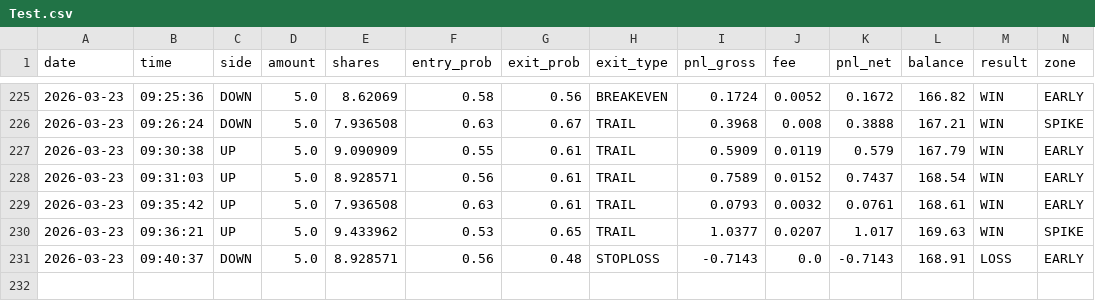
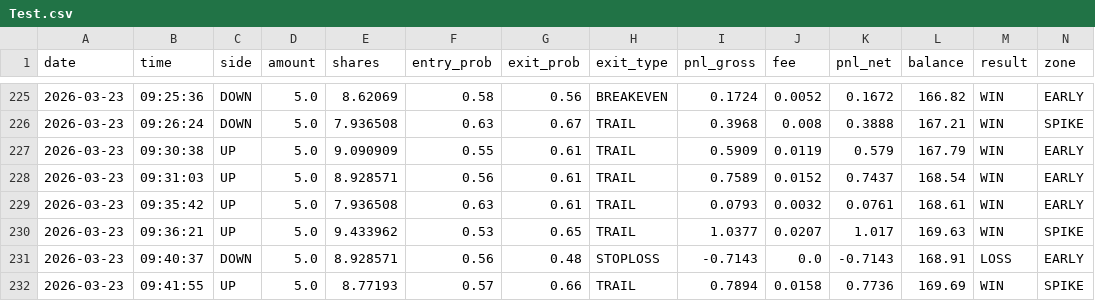
Before and after one commit to gutu99/bot-dashboard, a CSV file: Test.csv, drawn as a sheet; only a part is shown, gaps mark what is left out; rows hold the shown columns only; the diff names each change by its address in the sheet, - before the commit and + after, or states it on an @@ line.

```diff
--- a/Test.csv
+++ b/Test.csv
+row 232: 2026-03-23 | 09:41:55 | UP | 5.0 | 8.77193 | 0.57 | 0.66 | TRAIL | 0.7894 | 0.0158 | 0.7736 | 169.69 | WIN | SPIKE
```
Also changed, not shown: Test1.csv.
